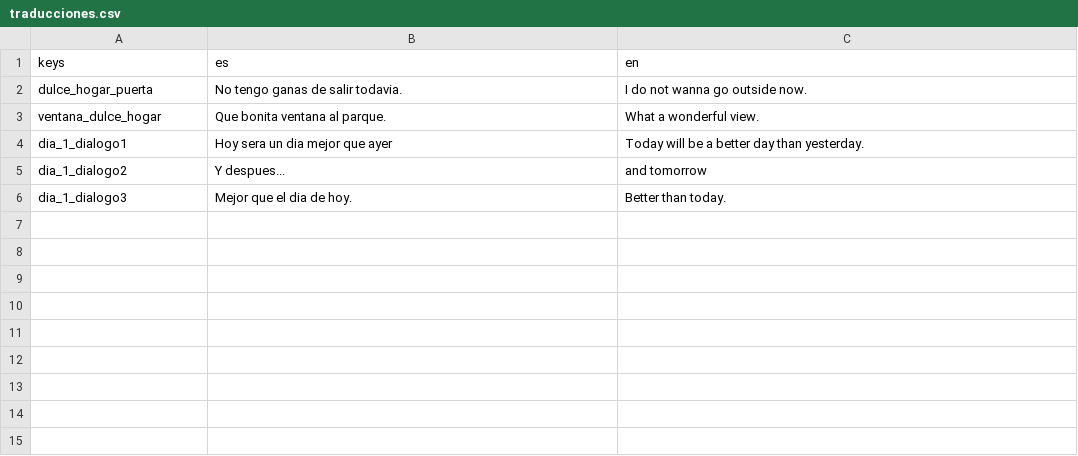
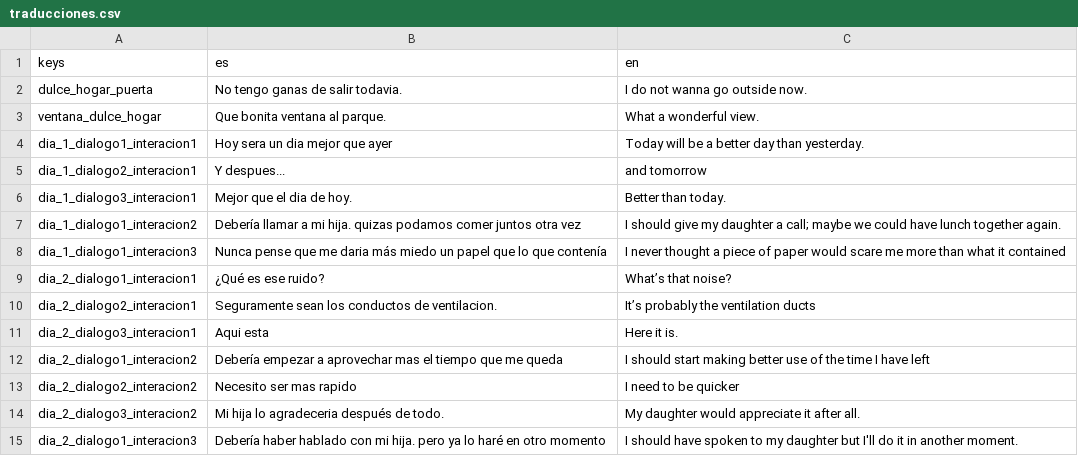
Before and after one commit to marinopazjuancarlos-cpu/cuenta-regresiva, a CSV file: juego/traducciones.csv, drawn as a sheet.

```diff
--- a/juego/traducciones.csv
+++ b/juego/traducciones.csv
@@ -3,4 +3,13 @@ dulce_hogar_puerta,No tengo ganas de salir todavia.,I do not wanna go outside no
 ventana_dulce_hogar,Que bonita ventana al parque., What a wonderful view.
-dia_1_dialogo1, Hoy sera un dia mejor que ayer,Today will be a better day than yesterday.
-dia_1_dialogo2,Y despues..., and tomorrow
-dia_1_dialogo3,Mejor que el dia de hoy., Better than today.
+dia_1_dialogo1_interacion1, Hoy sera un dia mejor que ayer,Today will be a better day than yesterday.
+dia_1_dialogo2_interacion1,Y despues..., and tomorrow
+dia_1_dialogo3_interacion1,Mejor que el dia de hoy., Better than today.
+dia_1_dialogo1_interacion2,Debería llamar a mi hija. quizas podamos comer juntos otra vez,I should give my daughter a call; maybe we could have lunch together again.
+dia_1_dialogo1_interacion3,Nunca pense que me daria más miedo un papel que lo que contenía,I never thought a piece of paper would scare me more than what it contained
+dia_2_dialogo1_interacion1,¿Qué es ese ruido?,What’s that noise?
+dia_2_dialogo2_interacion1,Seguramente sean los conductos de ventilacion.,It’s probably the ventilation ducts
+dia_2_dialogo3_interacion1,Aqui esta,Here it is.
+dia_2_dialogo1_interacion2,Debería empezar a aprovechar mas el tiempo que me queda,I should start making better use of the time I have left
+dia_2_dialogo2_interacion2,Necesito ser mas rapido,I need to be quicker
+dia_2_dialogo3_interacion2,Mi hija lo agradeceria después de todo.,My daughter would appreciate it after all.
+dia_2_dialogo1_interacion3,Debería haber hablado con mi hija. pero ya lo haré en otro momento,I should have spoken to my daughter but I'll do it in another moment.
```
Also changed, not shown: 1 other file.
